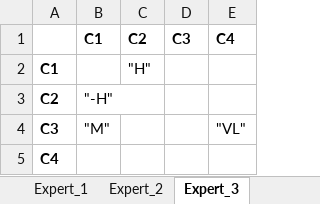
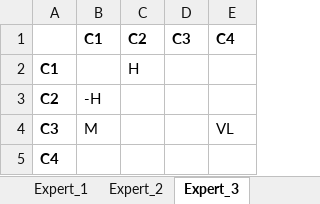
Before and after one commit to SamvelMK/FCMpy, an Excel workbook: unittests/test_cases/sample_test.xlsx, sheet Expert_3, drawn as a sheet; values as stored, in another font and other column widths than the file's, no borders; the diff names each change by its address in the sheet, - before the commit and + after, or states it on an @@ line.

```diff
--- a/unittests/test_cases/sample_test.xlsx (sheet Expert_3)
+++ b/unittests/test_cases/sample_test.xlsx (sheet Expert_3)
-C2 (C2): "H"
+C2 (C2): H
-B3 (C1): "-H"
+B3 (C1): -H
-B4 (C1): "M"
+B4 (C1): M
-E4 (C4): "VL"
+E4 (C4): VL
```
Also changed, not shown: sheet Expert_1, sheet Expert_4, sheet Expert_2, sheet Expert_5, sheet Expert_6.
